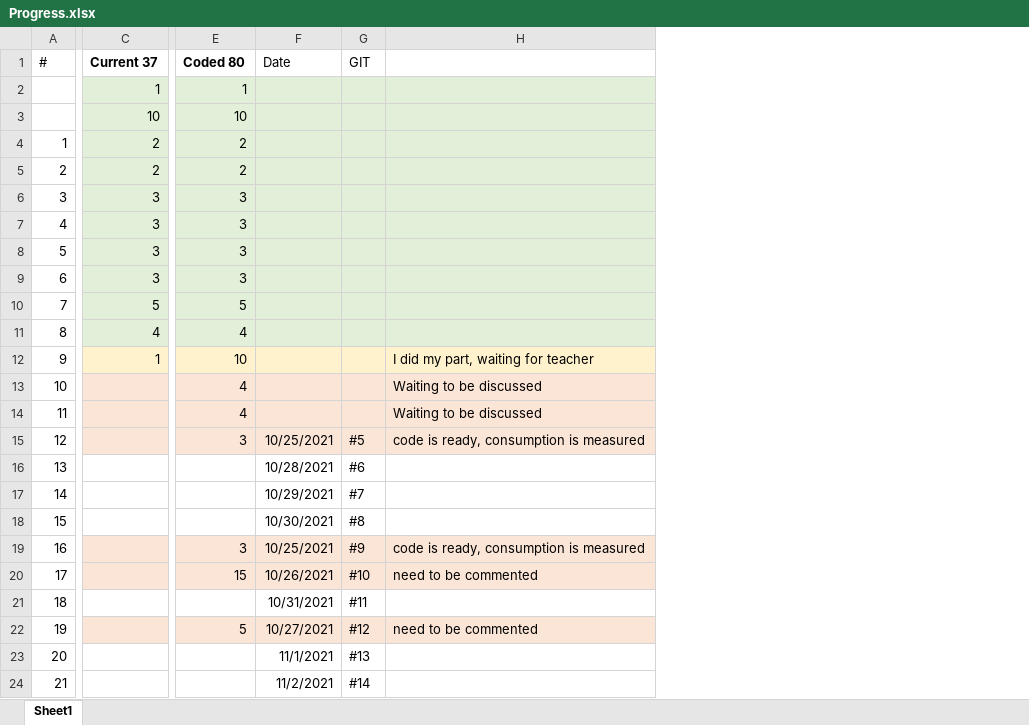
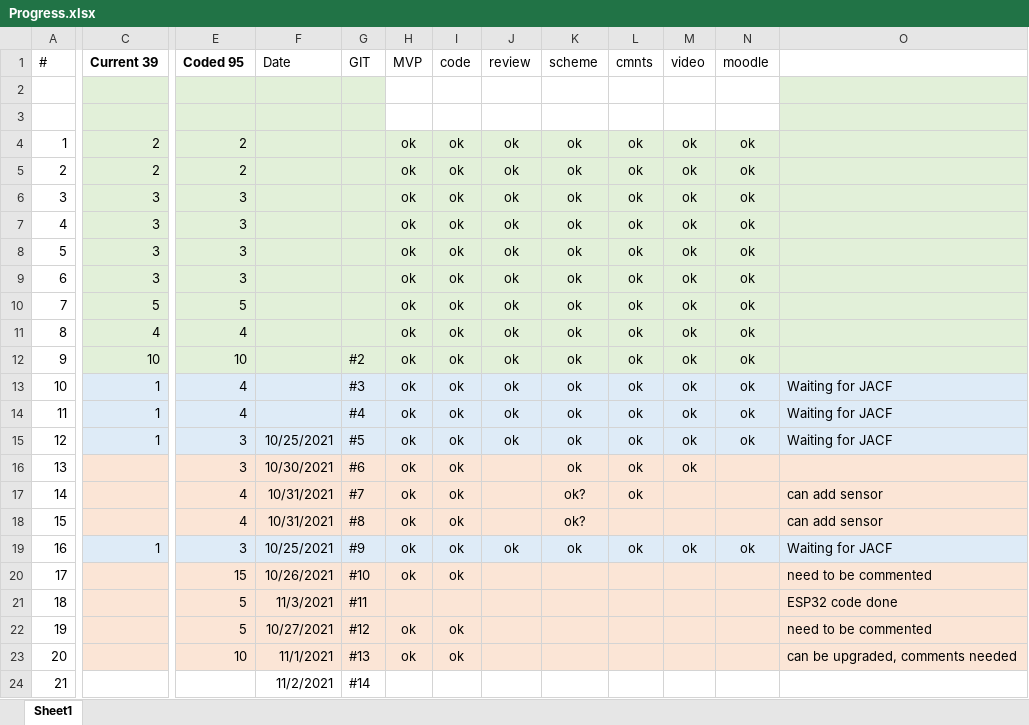
Before and after one commit to tihhanovski/ecole-polytechnique-iot, an Excel workbook: Progress.xlsx, sheet Sheet1, drawn as a sheet; only a part is shown, gaps mark what is left out; values as stored, in another font and other column widths than the file's, no borders; removed rows and columns are numbered as before the commit, all else as after; the diff covers the shown part only; the diff names each change by its address in the sheet, - before the commit and + after, or states it on an @@ line.

Commit message:
current progress

```diff
--- a/Progress.xlsx (sheet Sheet1)
+++ b/Progress.xlsx (sheet Sheet1)
-column H, rows 12-22: I did my part, waiting for teacher | Waiting to be discussed | Waiting to be discussed | code is ready, consumption is measured |  |  |  | code is ready, consumption is measured | need to be commented |  | need to be commented
+column H (MVP), rows 4-23: ok | ok | ok | ok | ok | ok | ok | ok | ok | ok | ok | ok | ok | ok | ok | ok | ok |  | ok | ok
+column I (code), rows 4-23: ok | ok | ok | ok | ok | ok | ok | ok | ok | ok | ok | ok | ok | ok | ok | ok | ok |  | ok | ok
+column J (review), rows 4-19: ok | ok | ok | ok | ok | ok | ok | ok | ok | ok | ok | ok |  |  |  | ok
+column K (scheme), rows 4-19: ok | ok | ok | ok | ok | ok | ok | ok | ok | ok | ok | ok | ok | ok? | ok? | ok
+column L (cmnts), rows 4-19: ok | ok | ok | ok | ok | ok | ok | ok | ok | ok | ok | ok | ok | ok |  | ok
+column M (video), rows 4-19: ok | ok | ok | ok | ok | ok | ok | ok | ok | ok | ok | ok | ok |  |  | ok
+column N (moodle), rows 4-19: ok | ok | ok | ok | ok | ok | ok | ok | ok | ok | ok | ok |  |  |  | ok
+column O, rows 13-23: Waiting for JACF | Waiting for JACF | Waiting for JACF |  | can add sensor | can add sensor | Waiting for JACF | need to be commented | ESP32 code done | need to be commented | can be upgraded, comments needed
-C1: Current 37
+C1: Current 39
-E1: Coded 80
+E1: Coded 95
-C2 (Current 39): 1
+C2 (Current 39): (empty)
-E2 (Coded 95): 1
+E2 (Coded 95): (empty)
-C3 (Current 39): 10
+C3 (Current 39): (empty)
-E3 (Coded 95): 10
+E3 (Coded 95): (empty)
-C12:G12 fill: #FFF2CC
+C12:G12 fill: #E2F0D9
-C12 (Current 39): 1
+C12 (Current 39): 10
-G12 (GIT): (empty)
+G12 (GIT): #2
-C13:G15 fill: #FBE5D6
+C13:G15 fill: #DEEBF7
-C13:C15 (Current 39): (empty)
+C13:C15 (Current 39): 1
-G13 (GIT): (empty)
+G13 (GIT): #3
-G14 (GIT): (empty)
+G14 (GIT): #4
-C16:G18 fill: none
+C16:G18 fill: #FBE5D6
-E16 (Coded 95): (empty)
+E16 (Coded 95): 3
-F16 (Date): 10/28/2021
+F16 (Date): 10/30/2021
-E17:E18 (Coded 95): (empty)
+E17:E18 (Coded 95): 4
-F17 (Date): 10/29/2021
+F17 (Date): 10/31/2021
-F18 (Date): 10/30/2021
+F18 (Date): 10/31/2021
-C19:G19 fill: #FBE5D6
+C19:G19 fill: #DEEBF7
-C19 (Current 39): (empty)
+C19 (Current 39): 1
-C21:G21 fill: none
+C21:G21 fill: #FBE5D6
-E21 (Coded 95): (empty)
+E21 (Coded 95): 5
-F21 (Date): 10/31/2021
+F21 (Date): 11/3/2021
-C23:G23 fill: none
+C23:G23 fill: #FBE5D6
-E23 (Coded 95): (empty)
+E23 (Coded 95): 10
```
Also changed, not shown: cell formats elsewhere in this sheet.
